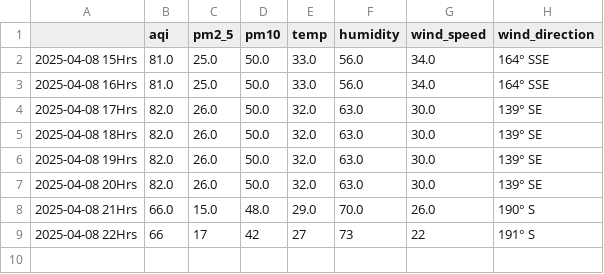
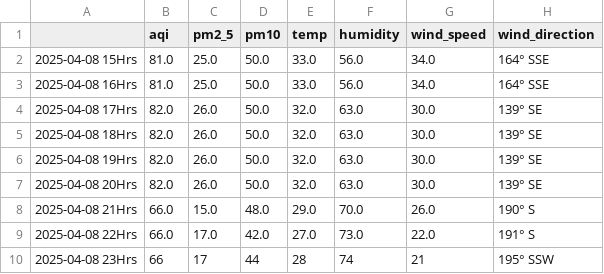
Before and after one commit to Prashant-Sharma-2056/Pollution-Tracker, a CSV file: levels_kolkata.csv, drawn as a sheet.

```diff
--- a/levels_kolkata.csv
+++ b/levels_kolkata.csv
@@ -8,2 +8,3 @@
 2025-04-08 21Hrs,66.0,15.0,48.0,29.0,70.0,26.0,190° S
-2025-04-08 22Hrs,66,17,42,27,73,22,191° S
+2025-04-08 22Hrs,66.0,17.0,42.0,27.0,73.0,22.0,191° S
+2025-04-08 23Hrs,66,17,44,28,74,21,195° SSW
```
Also changed, not shown: levels_greater-noida.csv, levels_hyderabad.csv, 3 other files.
